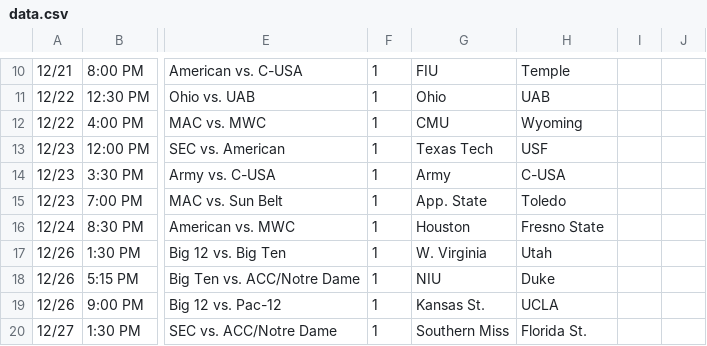
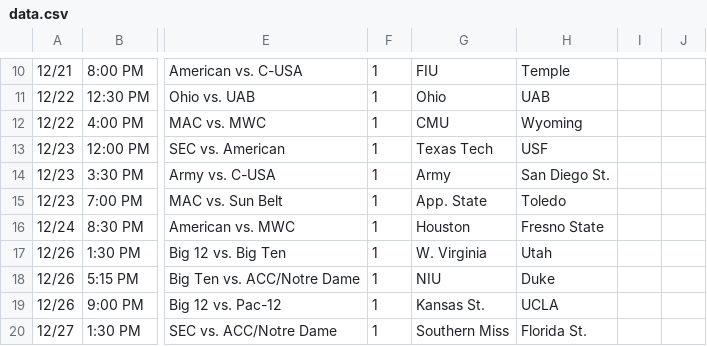
Before and after one commit to nclundell/bbchallenge-1.0, a CSV file: data.csv, drawn as a sheet; only a part is shown, gaps mark what is left out; the diff names each change by its address in the sheet, - before the commit and + after, or states it on an @@ line.

Commit message:
Update data.csv

```diff
--- a/data.csv
+++ b/data.csv
-H14: C-USA
+H14: San Diego St.
```
